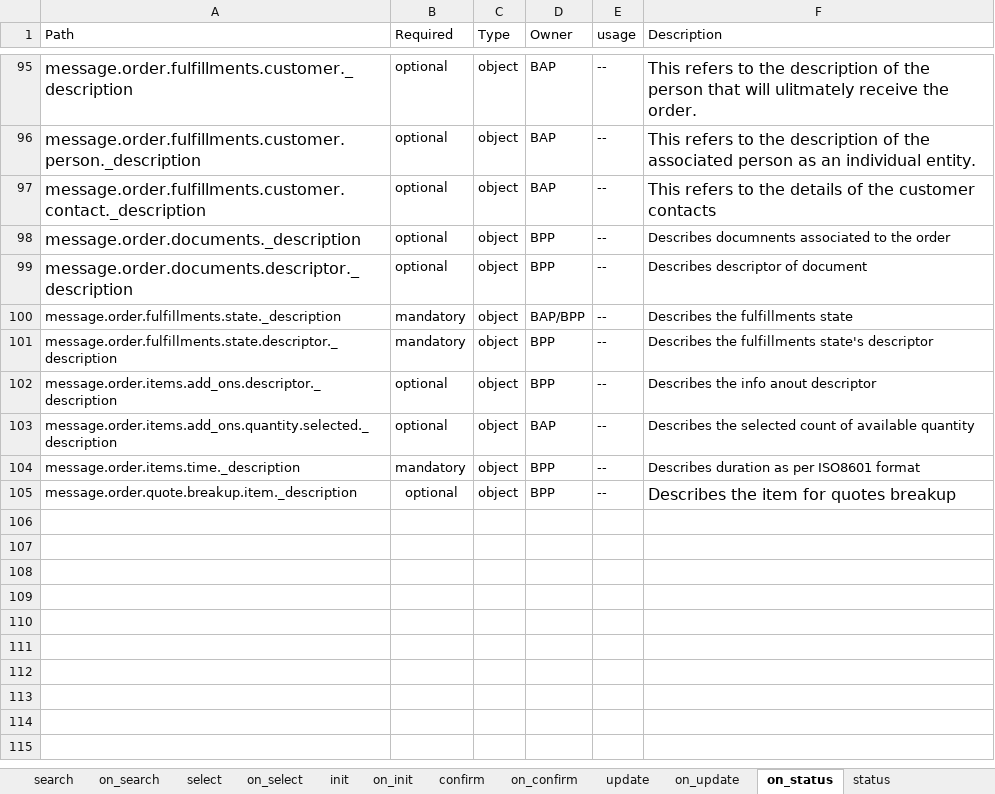
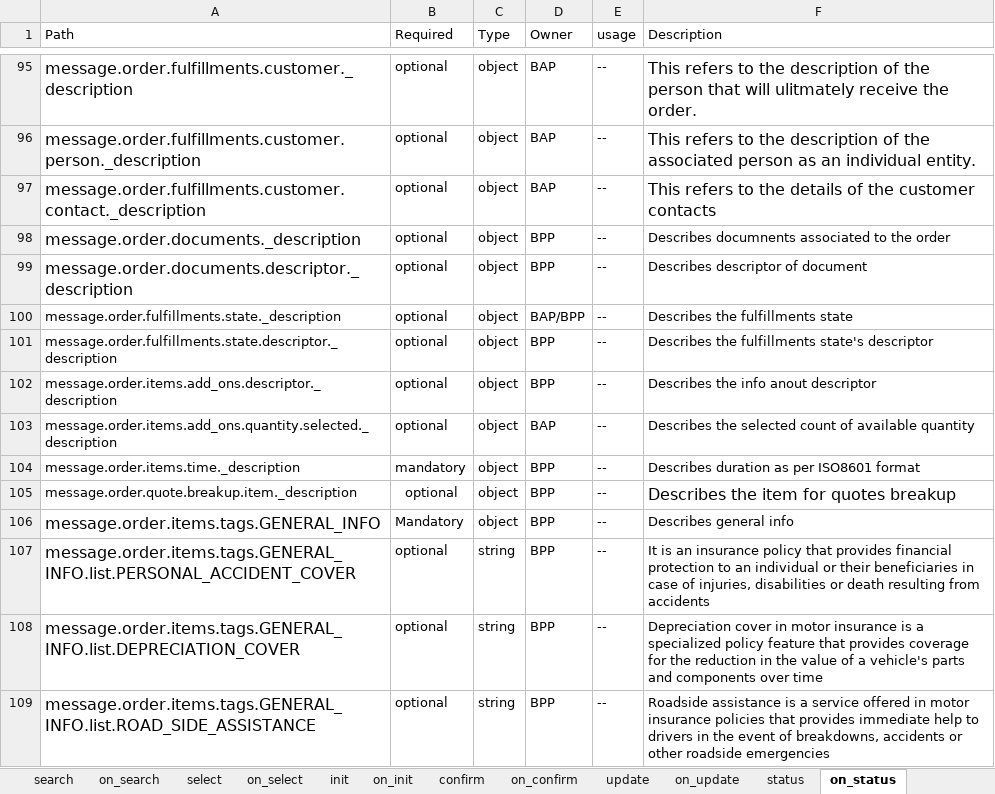
Before and after one commit to ONDC-Official/ONDC-FIS-Specifications, an Excel workbook: api/components/attributes/motor-insurance/Attribute_List_Motor.xlsx, sheet on_status, drawn as a sheet; only a part is shown, gaps mark what is left out; values as stored, in another font and other column widths than the file's, no borders; charts and pictures not drawn; the diff covers the shown part only; the diff names each change by its address in the sheet, - before the commit and + after, or states it on an @@ line.

```diff
--- a/api/components/attributes/motor-insurance/Attribute_List_Motor.xlsx (sheet on_status)
+++ b/api/components/attributes/motor-insurance/Attribute_List_Motor.xlsx (sheet on_status)
@@ sheet tab order changed: search | on_search | select | on_select | init | on_init | confirm | on_confirm | update | on_update | status | on_status @@
-B100:B101 (Required): mandatory
+B100:B101 (Required): optional
+row 106: message.order.items.tags.GENERAL_INFO | Mandatory | object | BPP | -- | Describes general info
+row 107: message.order.items.tags.GENERAL_INFO.list.PERSONAL_ACCIDENT_COVER | optional | string | BPP | -- | It is an insurance policy that provides financial protection to an individual or their beneficiaries in case of injuries, disabilities or death resulting from accidents
+row 108: message.order.items.tags.GENERAL_INFO.list.DEPRECIATION_COVER | optional | string | BPP | -- | Depreciation cover in motor insurance is a specialized policy feature that provides coverage for the reduction in the value of a vehicle's parts and components over time
+row 109: message.order.items.tags.GENERAL_INFO.list.ROAD_SIDE_ASSISTANCE | optional | string | BPP | -- | Roadside assistance is a service offered in motor insurance policies that provides immediate help to drivers in the event of breakdowns, accidents or other roadside emergencies
```
Also changed, not shown: 25 added rows and 1 edited cell elsewhere in this sheet, sheet on_confirm, sheet on_update, sheet on_search, sheet on_init, sheet on_select, sheet confirm, 3 more sheets, 5 other files.
